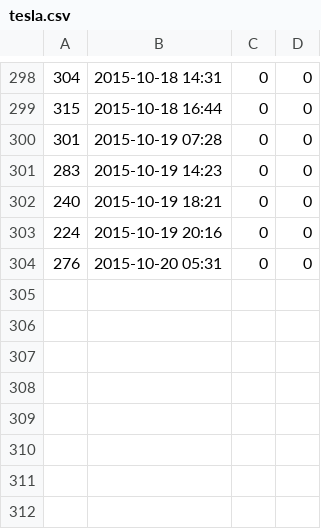
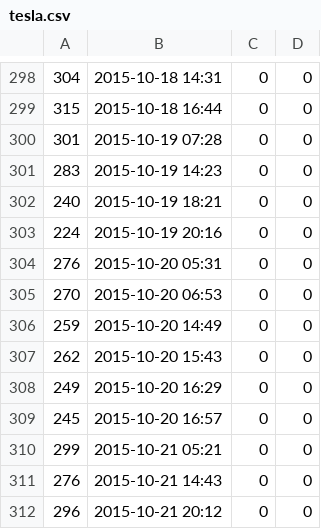
Before and after one commit to AnalyticRoom/Elsa, a CSV file: tesla.csv, drawn as a sheet; only a part is shown, gaps mark what is left out; the diff names each change by its address in the sheet, - before the commit and + after, or states it on an @@ line.

Commit message:
...

```diff
--- a/tesla.csv
+++ b/tesla.csv
+row 305: 270 | 2015-10-20 06:53 | 0 | 0
+row 306: 259 | 2015-10-20 14:49 | 0 | 0
+row 307: 262 | 2015-10-20 15:43 | 0 | 0
+row 308: 249 | 2015-10-20 16:29 | 0 | 0
+row 309: 245 | 2015-10-20 16:57 | 0 | 0
+row 310: 299 | 2015-10-21 05:21 | 0 | 0
+row 311: 276 | 2015-10-21 14:43 | 0 | 0
+row 312: 296 | 2015-10-21 20:12 | 0 | 0
```
